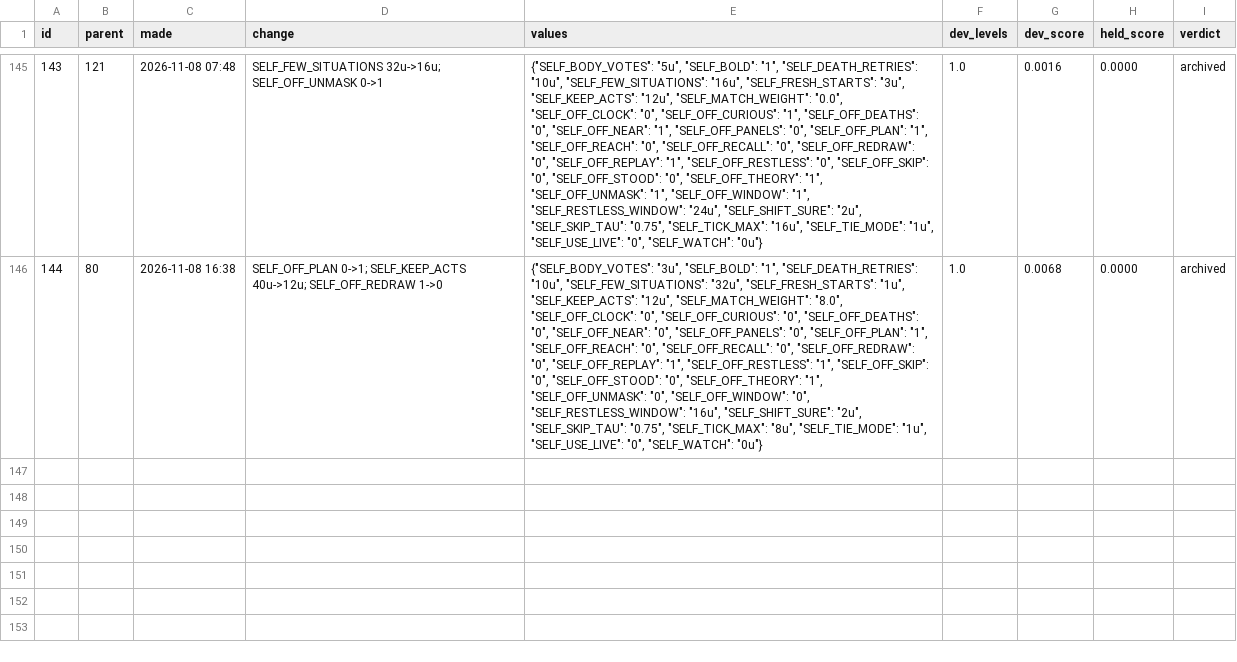
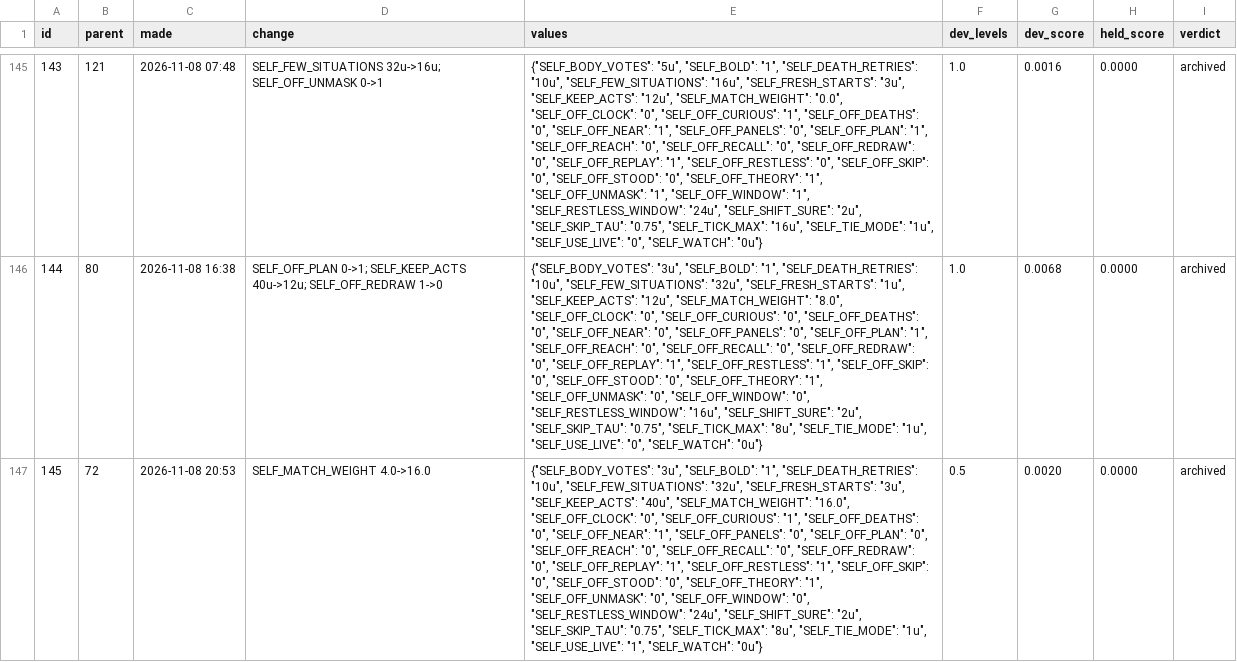
Before and after one commit to pra-ji-moh/ciall, a TSV file: child/archive.tsv, drawn as a sheet; only a part is shown, gaps mark what is left out; the diff names each change by its address in the sheet, - before the commit and + after, or states it on an @@ line.

Commit message:
child: 2026-11-08 20:34  this stretch 1 of 29 levels; best ever 32; 3 min; game:now/best ar25:0/2 cd82:0/2 dc22:0/1 bp35:0/2 cn

```diff
--- a/child/archive.tsv
+++ b/child/archive.tsv
+row 147: 145 | 72 | 2026-11-08 20:53 | SELF_MATCH_WEIGHT 4.0->16.0 | {"SELF_BODY_VOTES": "3u", "SELF_BOLD": "1", "SELF_DEATH_RETRIES": "10u", "SELF_FEW_SITUATIONS": "32u", "SELF_FRESH_STARTS": "3u", "SELF_KEEP_ACTS": "40u", "SELF_MATCH_WEIGHT": "16.0", "SELF_OFF_CLOCK": "0", "SELF_OFF_CURIOUS": "1", "SELF_OFF_DEATHS": "0", "SELF_OFF_NEAR": "1", "SELF_OFF_PANELS": "0", "SELF_OFF_PLAN": "0", "SELF_OFF_REACH": "0", "SELF_OFF_RECALL": "0", "SELF_OFF_REDRAW": "0", "SELF_OFF_REPLAY": "1", "SELF_OFF_RESTLESS": "1", "SELF_OFF_SKIP": "0", "SELF_OFF_STOOD": "0", "SELF_OFF_THEORY": "1", "SELF_OFF_UNMASK": "0", "SELF_OFF_WINDOW": "0", "SELF_RESTLESS_WINDOW": "24u", "SELF_SHIFT_SURE": "2u", "SELF_SKIP_TAU": "0.75", "SELF_TICK_MAX": "8u", "SELF_TIE_MODE": "1u", "SELF_USE_LIVE": "1", "SELF_WATCH": "0u"} | 0.5 | 0.0020 | 0.0000 | archived
```
Also changed, not shown: child/goal_kinds.tsv, child/library/claims.tsv, 16 other files.
